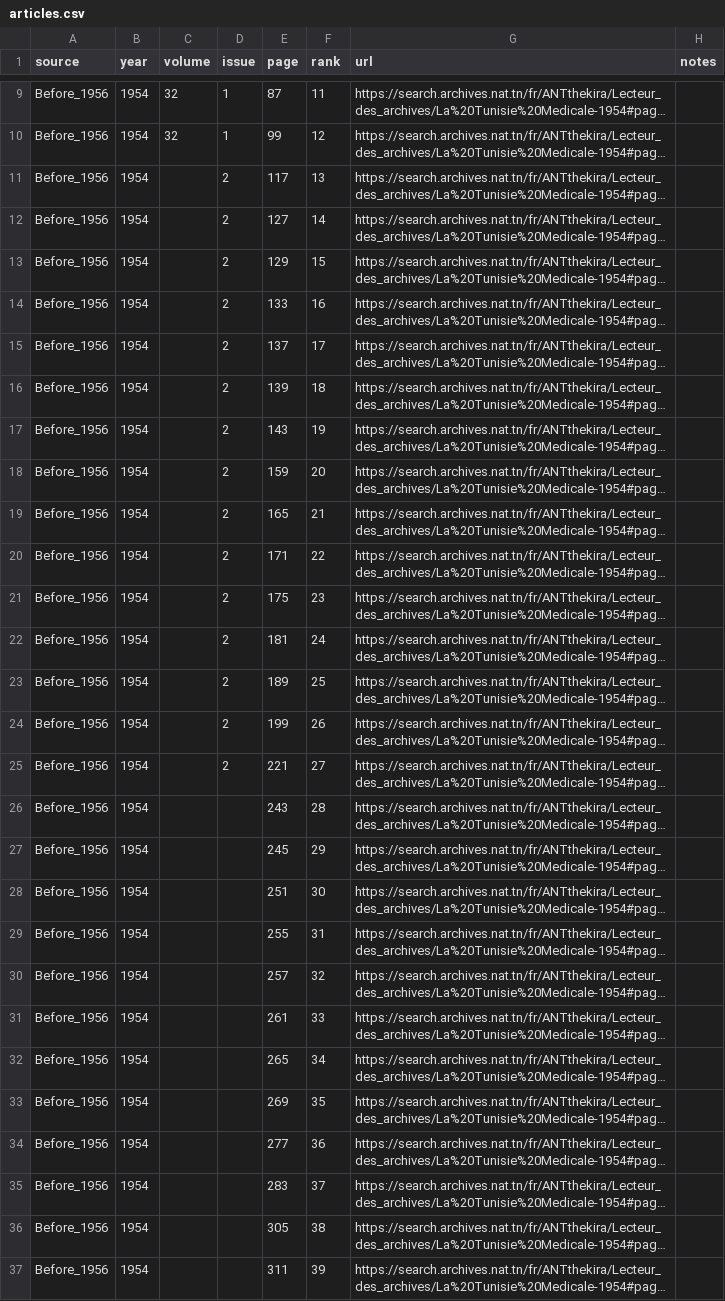
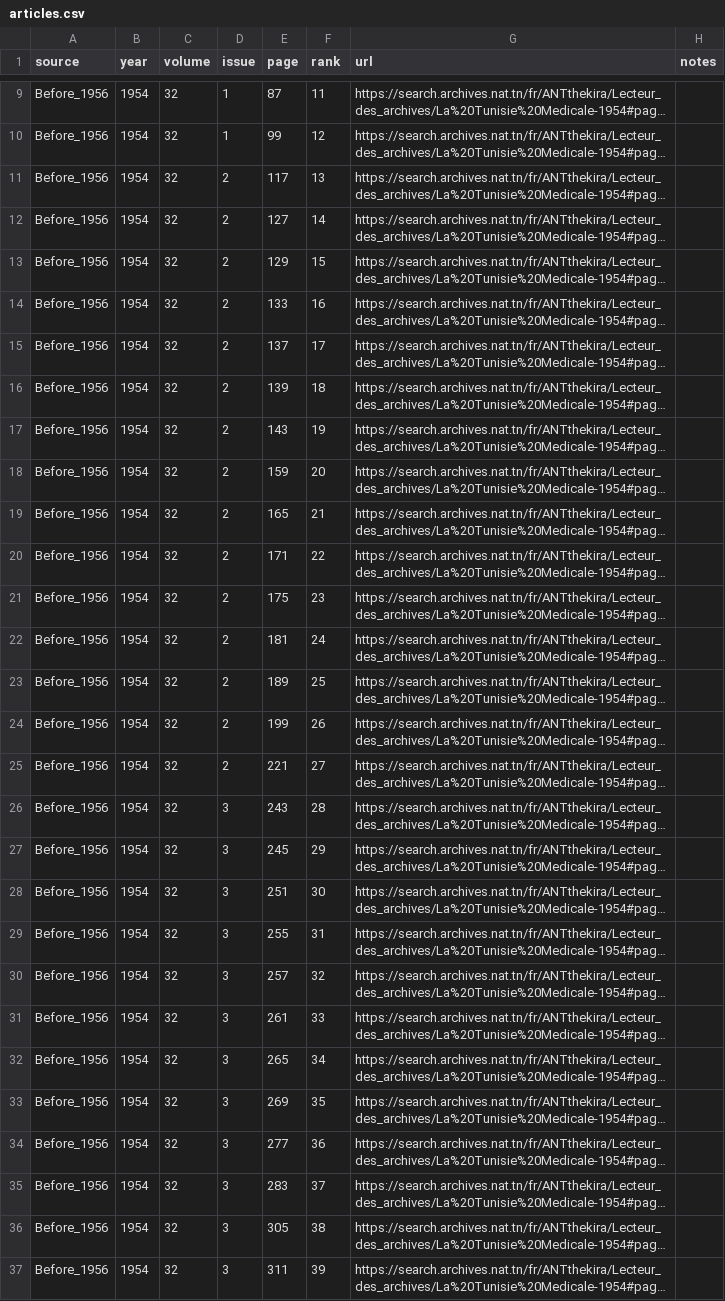
Before and after one commit to csisc/LaTunisieMedicaleIndexer, a CSV file: backend/data/articles.csv, drawn as a sheet; only a part is shown, gaps mark what is left out; long unchanged cells end in …; the diff covers the shown part only; the diff names each change by its address in the sheet, - before the commit and + after, or states it on an @@ line.

Commit message:
Fix missing values in articles.csv

```diff
--- a/backend/data/articles.csv
+++ b/backend/data/articles.csv
-C11:C37 (volume): (empty)
+C11:C37 (volume): 32
-D26:D37 (issue): (empty)
+D26:D37 (issue): 3
```
Also changed, not shown: 120 edited cells elsewhere in this file.
